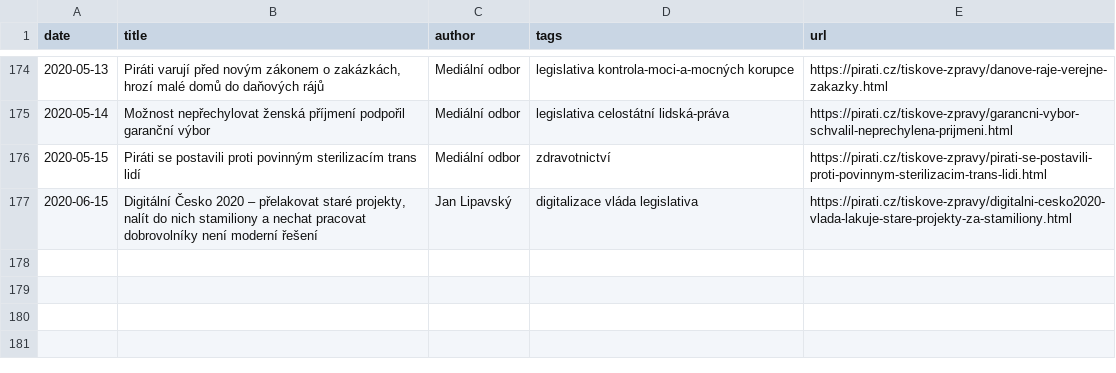
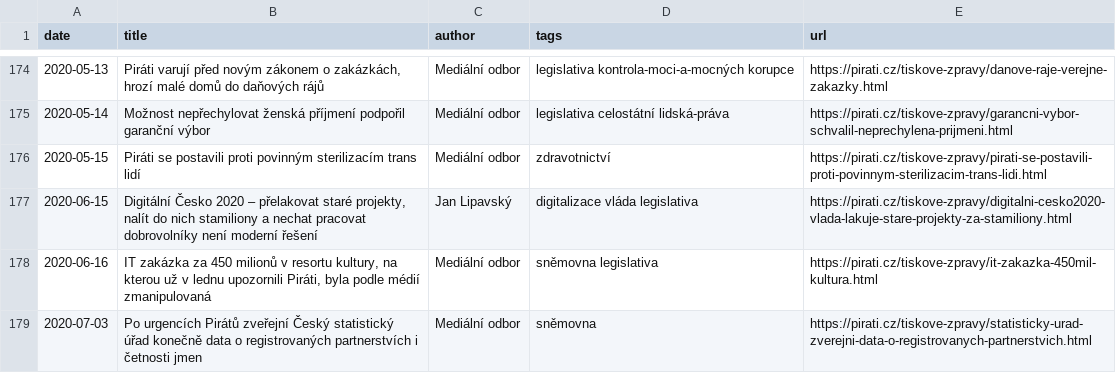
Before and after one commit to Kedrigern/profant.eu, a CSV file: _data/media.csv, drawn as a sheet; only a part is shown, gaps mark what is left out; the diff names each change by its address in the sheet, - before the commit and + after, or states it on an @@ line.

Commit message:
medialni vystupy, fix report link

```diff
--- a/_data/media.csv
+++ b/_data/media.csv
+row 178: 2020-06-16 | IT zakázka za 450 milionů v resortu kultury, na kterou už v lednu upozornili Piráti, byla podle médií zmanipulovaná | Mediální odbor | sněmovna legislativa | https://pirati.cz/tiskove-zpravy/it-zakazka-450mil-kultura.html
+row 179: 2020-07-03 | Po urgencích Pirátů zveřejní Český statistický úřad konečně data o registrovaných partnerstvích i četnosti jmen | Mediální odbor | sněmovna | https://pirati.cz/tiskove-zpravy/statisticky-urad-zverejni-data-o-registrovanych-partnerstvich.html
```
Also changed, not shown: 1 other file.
